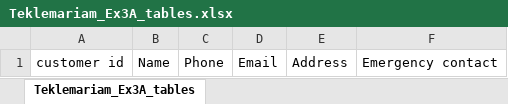
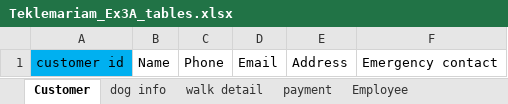
Before and after one commit to Char00char/W2_Workshop, an Excel workbook: Teklemariam_Ex3A_tables.xlsx, sheet Customer, drawn as a sheet; values as stored, in another font and other column widths than the file's, no borders; the diff names each change by its address in the sheet, - before the commit and + after, or states it on an @@ line.

Commit message:
add teklemariam_Ex3A_create_tables file

```diff
--- a/Teklemariam_Ex3A_tables.xlsx (sheet Customer)
+++ b/Teklemariam_Ex3A_tables.xlsx (sheet Customer)
-sheet tab: Teklemariam_Ex3A_tables
+sheet tab: Customer
+sheet tab: dog info
+sheet tab: walk detail
+sheet tab: payment
+sheet tab: Employee
-A1 fill: none
+A1 fill: #00B0F0
```
Also changed, not shown: 1 other file.
